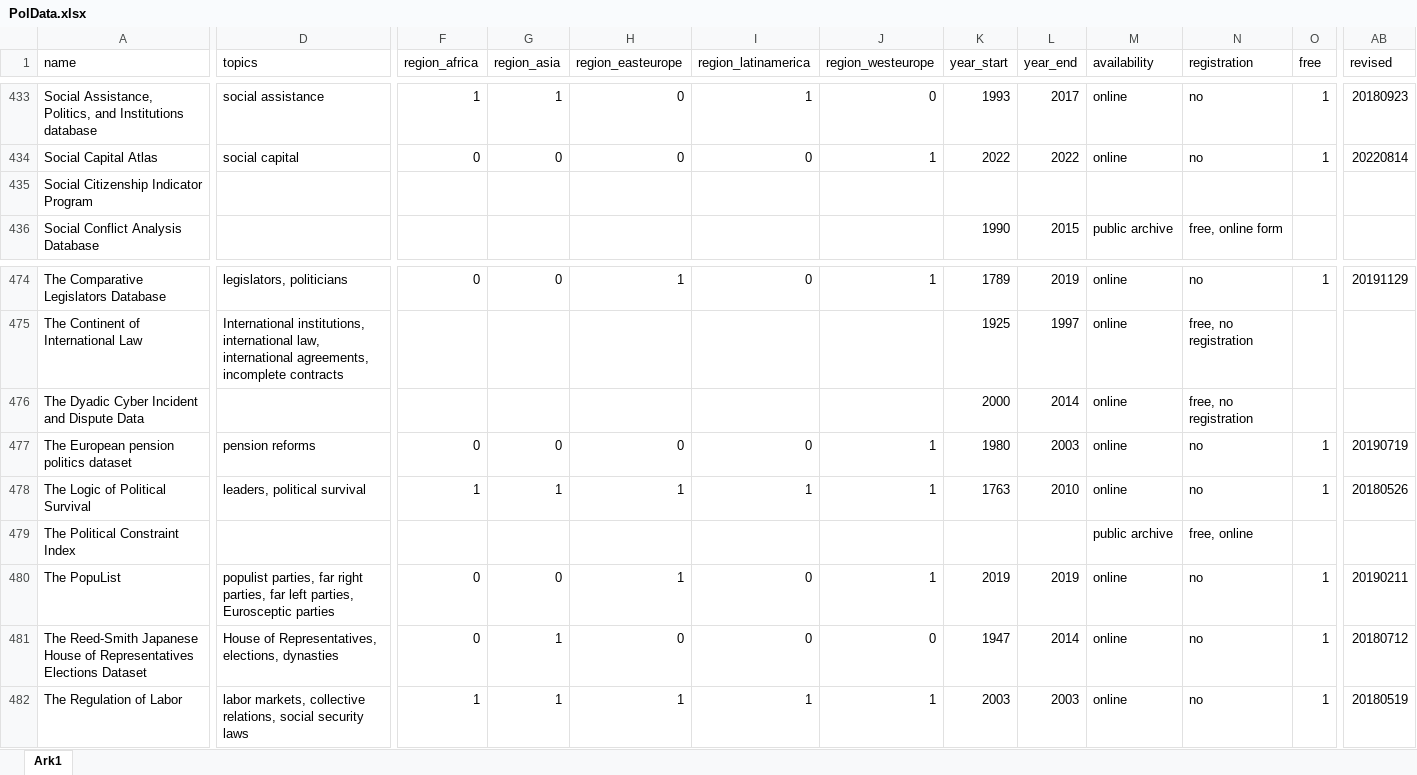
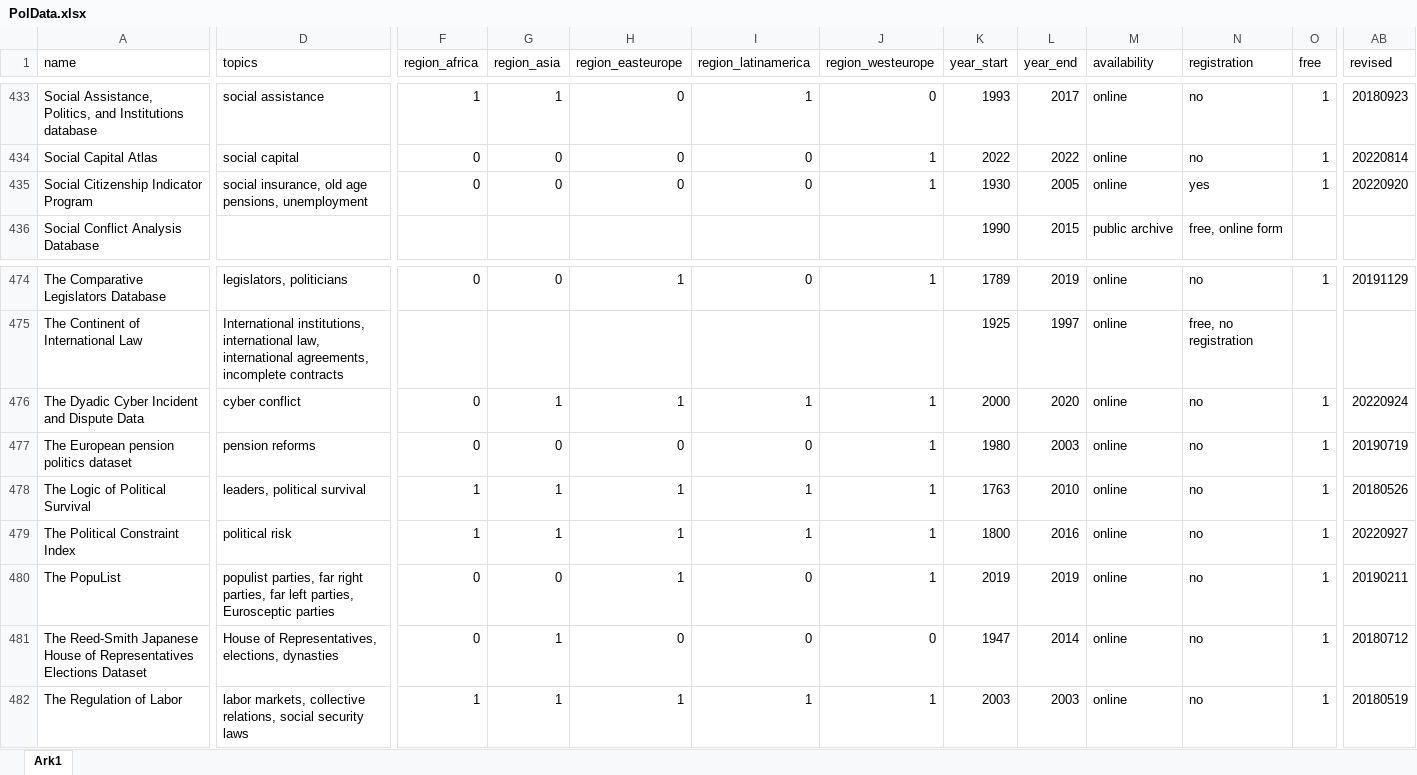
Before and after one commit to erikgahner/PolData, an Excel workbook: PolData.xlsx, sheet Ark1, drawn as a sheet; only a part is shown, gaps mark what is left out; values as stored, in another font and other column widths than the file's, no borders; the diff covers the shown part only; the diff names each change by its address in the sheet, - before the commit and + after, or states it on an @@ line.

```diff
--- a/PolData.xlsx (sheet Ark1)
+++ b/PolData.xlsx (sheet Ark1)
-D435 (topics): (empty)
+D435 (topics): social insurance, old age pensions, unemployment
-F435 (region_africa): (empty)
+F435 (region_africa): 0
-G435 (region_asia): (empty)
+G435 (region_asia): 0
-H435 (region_easteurope): (empty)
+H435 (region_easteurope): 0
-I435 (region_latinamerica): (empty)
+I435 (region_latinamerica): 0
-J435 (region_westeurope): (empty)
+J435 (region_westeurope): 1
-K435 (year_start): (empty)
+K435 (year_start): 1930
-L435 (year_end): (empty)
+L435 (year_end): 2005
-M435 (availability): (empty)
+M435 (availability): online
-N435 (registration): (empty)
+N435 (registration): yes
-O435 (free): (empty)
+O435 (free): 1
-AB435 (revised): (empty)
+AB435 (revised): 20220920
-D476 (topics): (empty)
+D476 (topics): cyber conflict
-F476 (region_africa): (empty)
+F476 (region_africa): 0
-G476 (region_asia): (empty)
+G476 (region_asia): 1
-H476 (region_easteurope): (empty)
+H476 (region_easteurope): 1
-I476 (region_latinamerica): (empty)
+I476 (region_latinamerica): 1
-J476 (region_westeurope): (empty)
+J476 (region_westeurope): 1
-L476 (year_end): 2014
+L476 (year_end): 2020
-N476 (registration): free, no registration
+N476 (registration): no
-O476 (free): (empty)
+O476 (free): 1
-AB476 (revised): (empty)
+AB476 (revised): 20220924
-D479 (topics): (empty)
+D479 (topics): political risk
-F479 (region_africa): (empty)
+F479 (region_africa): 1
-G479 (region_asia): (empty)
+G479 (region_asia): 1
-H479 (region_easteurope): (empty)
+H479 (region_easteurope): 1
-I479 (region_latinamerica): (empty)
+I479 (region_latinamerica): 1
-J479 (region_westeurope): (empty)
+J479 (region_westeurope): 1
-K479 (year_start): (empty)
+K479 (year_start): 1800
-L479 (year_end): (empty)
+L479 (year_end): 2016
-M479 (availability): public archive
+M479 (availability): online
-N479 (registration): free, online
+N479 (registration): no
-O479 (free): (empty)
+O479 (free): 1
-AB479 (revised): (empty)
+AB479 (revised): 20220927
```
Also changed, not shown: 44 edited cells elsewhere in this sheet, 2 other files.
